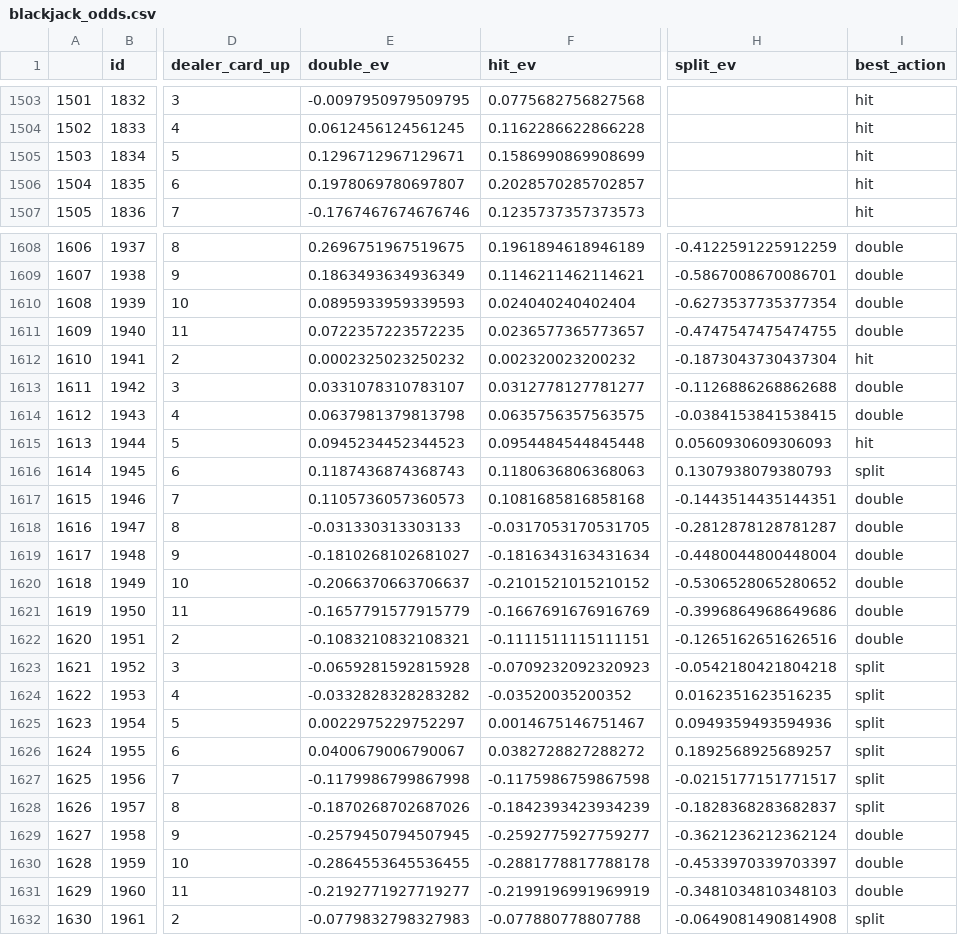
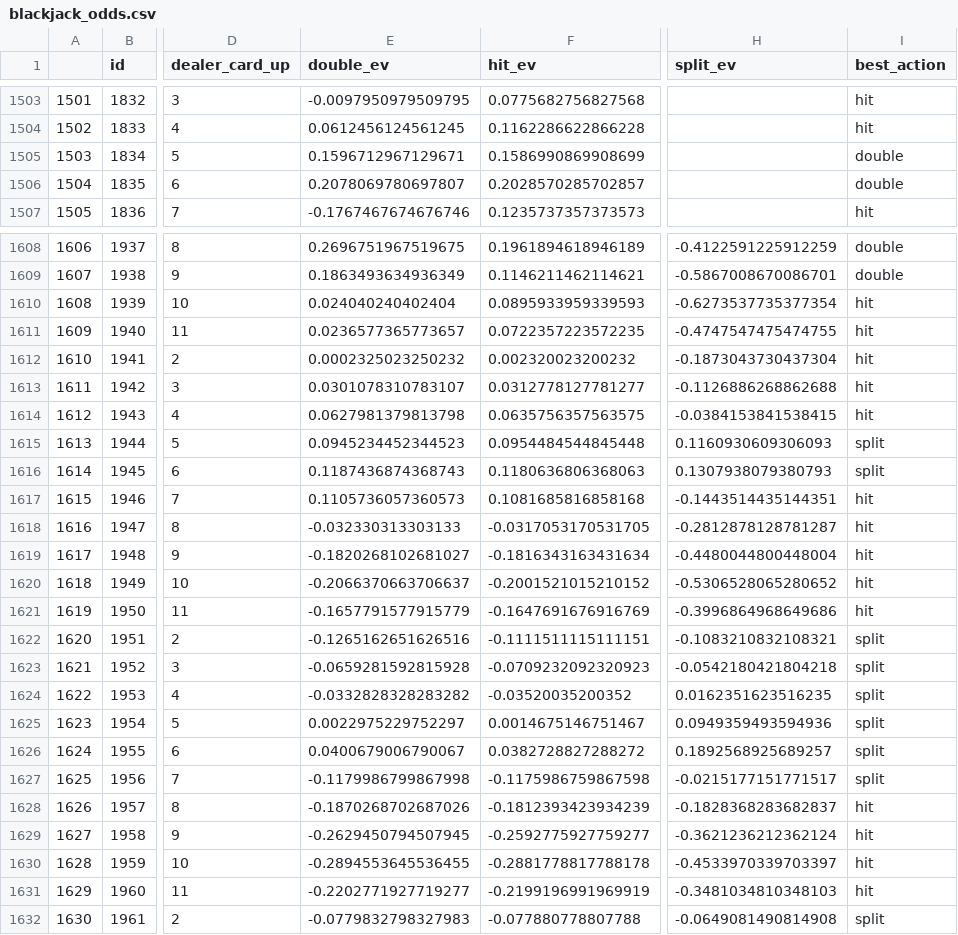
Before and after one commit to amarkules1/texas-holdem-dashboard, a CSV file: data/blackjack_odds.csv, drawn as a sheet; only a part is shown, gaps mark what is left out; the diff covers the shown part only; the diff names each change by its address in the sheet, - before the commit and + after, or states it on an @@ line.

```diff
--- a/data/blackjack_odds.csv
+++ b/data/blackjack_odds.csv
-E1505 (double_ev): 0.1296712967129671
+E1505 (double_ev): 0.1596712967129671
-I1505:I1506 (best_action): hit
+I1505:I1506 (best_action): double
-E1506 (double_ev): 0.1978069780697807
+E1506 (double_ev): 0.2078069780697807
-E1610 (double_ev): 0.0895933959339593
+E1610 (double_ev): 0.024040240402404
-F1610 (hit_ev): 0.024040240402404
+F1610 (hit_ev): 0.0895933959339593
-I1610:I1611 (best_action): double
+I1610:I1611 (best_action): hit
-E1611 (double_ev): 0.0722357223572235
+E1611 (double_ev): 0.0236577365773657
-F1611 (hit_ev): 0.0236577365773657
+F1611 (hit_ev): 0.0722357223572235
-E1613 (double_ev): 0.0331078310783107
+E1613 (double_ev): 0.0301078310783107
-I1613:I1614 (best_action): double
+I1613:I1614 (best_action): hit
-E1614 (double_ev): 0.0637981379813798
+E1614 (double_ev): 0.0627981379813798
-H1615 (split_ev): 0.0560930609306093
+H1615 (split_ev): 0.1160930609306093
-I1615 (best_action): hit
+I1615 (best_action): split
-I1617:I1621 (best_action): double
+I1617:I1621 (best_action): hit
-E1618 (double_ev): -0.031330313303133
+E1618 (double_ev): -0.032330313303133
-E1619 (double_ev): -0.1810268102681027
+E1619 (double_ev): -0.1820268102681027
-F1620 (hit_ev): -0.2101521015210152
+F1620 (hit_ev): -0.2001521015210152
-F1621 (hit_ev): -0.1667691676916769
+F1621 (hit_ev): -0.1647691676916769
-E1622 (double_ev): -0.1083210832108321
+E1622 (double_ev): -0.1265162651626516
-H1622 (split_ev): -0.1265162651626516
+H1622 (split_ev): -0.1083210832108321
-I1622 (best_action): double
+I1622 (best_action): split
-F1628 (hit_ev): -0.1842393423934239
+F1628 (hit_ev): -0.1812393423934239
-I1628 (best_action): split
+I1628 (best_action): hit
-E1629 (double_ev): -0.2579450794507945
+E1629 (double_ev): -0.2629450794507945
-I1629:I1631 (best_action): double
+I1629:I1631 (best_action): hit
-E1630 (double_ev): -0.2864553645536455
+E1630 (double_ev): -0.2894553645536455
-E1631 (double_ev): -0.2192771927719277
+E1631 (double_ev): -0.2202771927719277
```
Also changed, not shown: 18 edited cells elsewhere in this file, 1 other file.
